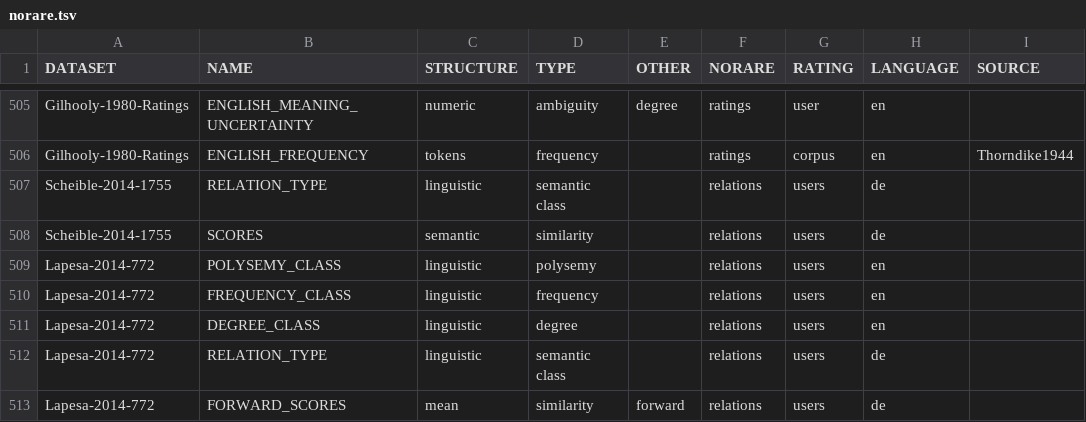
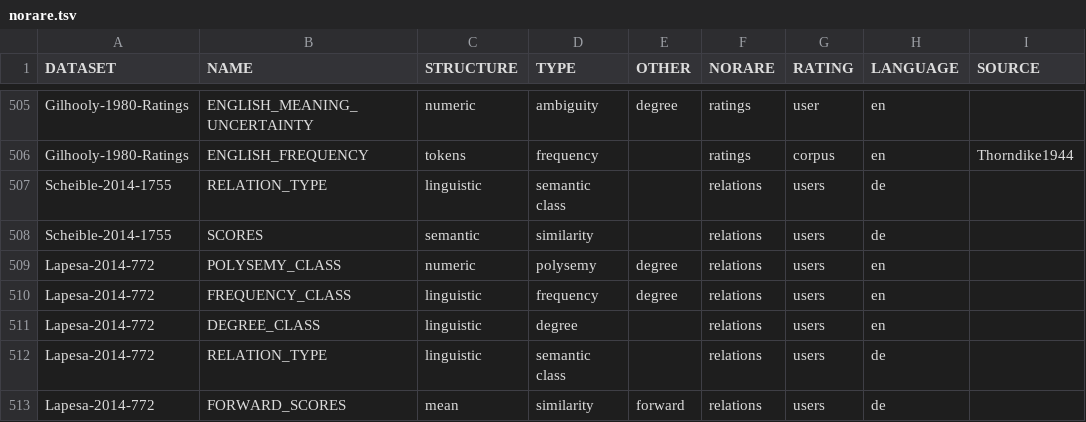
Before and after one commit to concepticon/norare-data, a TSV file: norare.tsv, drawn as a sheet; only a part is shown, gaps mark what is left out; the diff names each change by its address in the sheet, - before the commit and + after, or states it on an @@ line.

Commit message:
Change linguistic to numeric

```diff
--- a/norare.tsv
+++ b/norare.tsv
-C509 (STRUCTURE): linguistic
+C509 (STRUCTURE): numeric
-E509:E510 (OTHER): (empty)
+E509:E510 (OTHER): degree
```
